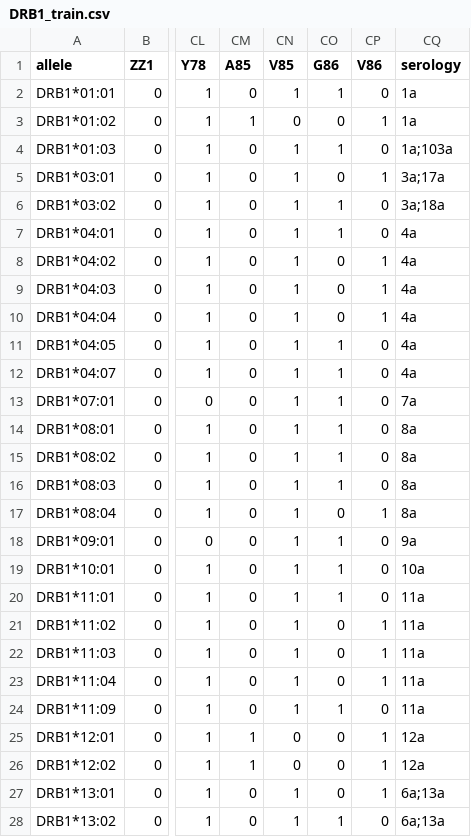
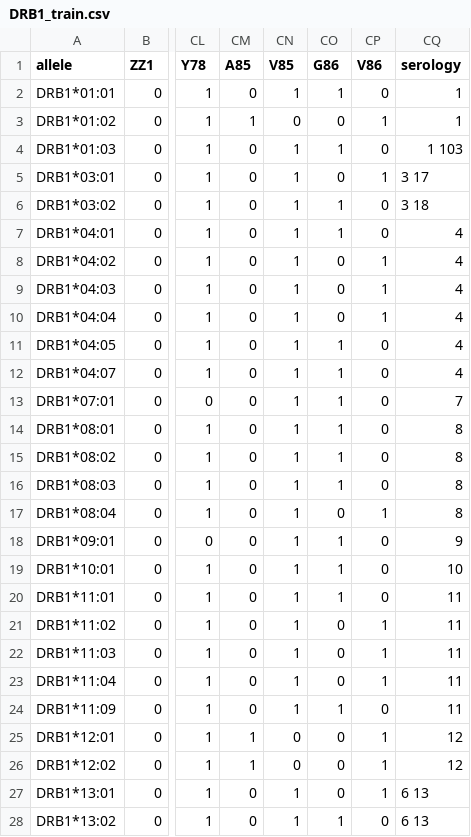
Before and after one commit to lgragert/nn-sero-pytorch, a CSV file: old_sets/train/DRB1_train.csv, drawn as a sheet; only a part is shown, gaps mark what is left out; the diff covers the shown part only; the diff names each change by its address in the sheet, - before the commit and + after, or states it on an @@ line.

```diff
--- a/old_sets/train/DRB1_train.csv
+++ b/old_sets/train/DRB1_train.csv
-CQ2:CQ3 (serology): 1a
+CQ2:CQ3 (serology): 1
-CQ4 (serology): 1a;103a
+CQ4 (serology): 1 103
-CQ5 (serology): 3a;17a
+CQ5 (serology): 3 17
-CQ6 (serology): 3a;18a
+CQ6 (serology): 3 18
-CQ7:CQ12 (serology): 4a
+CQ7:CQ12 (serology): 4
-CQ13 (serology): 7a
+CQ13 (serology): 7
-CQ14:CQ17 (serology): 8a
+CQ14:CQ17 (serology): 8
-CQ18 (serology): 9a
+CQ18 (serology): 9
-CQ19 (serology): 10a
+CQ19 (serology): 10
-CQ20:CQ24 (serology): 11a
+CQ20:CQ24 (serology): 11
-CQ25:CQ26 (serology): 12a
+CQ25:CQ26 (serology): 12
-CQ27:CQ28 (serology): 6a;13a
+CQ27:CQ28 (serology): 6 13
```
Also changed, not shown: 9 edited cells elsewhere in this file, old_sets/train/A_train.csv, old_sets/train/A_validation.csv, 12 other files.
